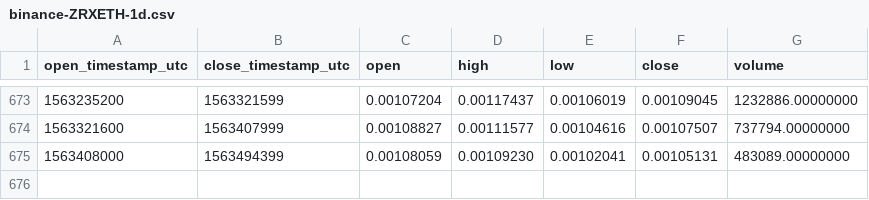
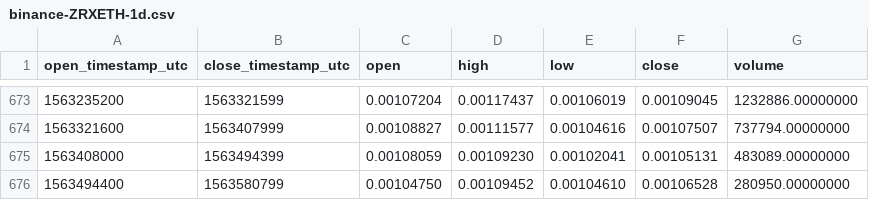
Before and after one commit to cryptobigbro/binance-ZRXETH, a CSV file: binance-ZRXETH-1d.csv, drawn as a sheet; only a part is shown, gaps mark what is left out.

Commit message:
Update OHLCV data.

```diff
--- a/binance-ZRXETH-1d.csv
+++ b/binance-ZRXETH-1d.csv
@@ -675 +675,2 @@ open_timestamp_utc,close_timestamp_utc,open,high,low,close,volume
 1563408000,1563494399,0.00108059,0.00109230,0.00102041,0.00105131,483089.00000000
+1563494400,1563580799,0.00104750,0.00109452,0.00104610,0.00106528,280950.00000000
```
Also changed, not shown: 1 other file.
